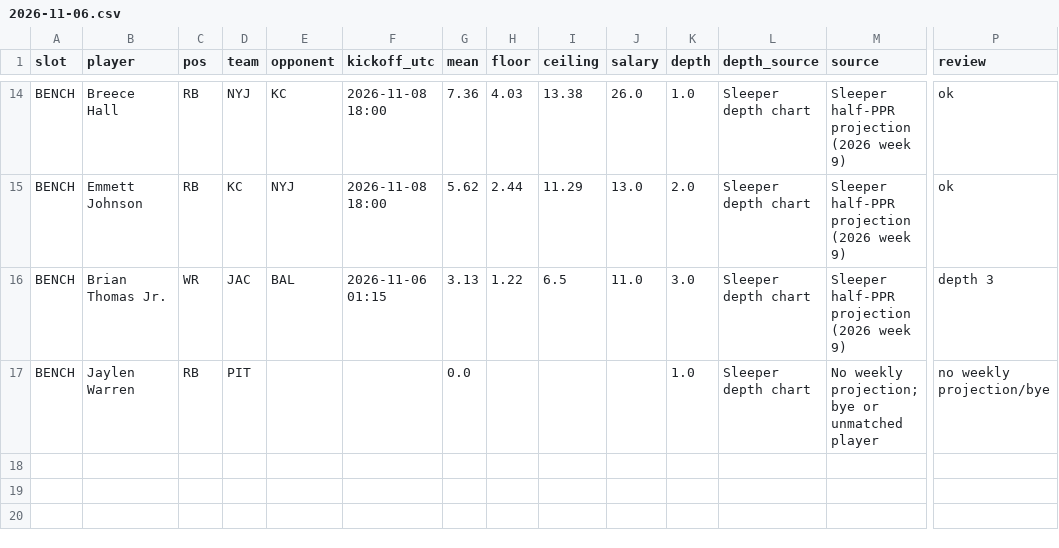
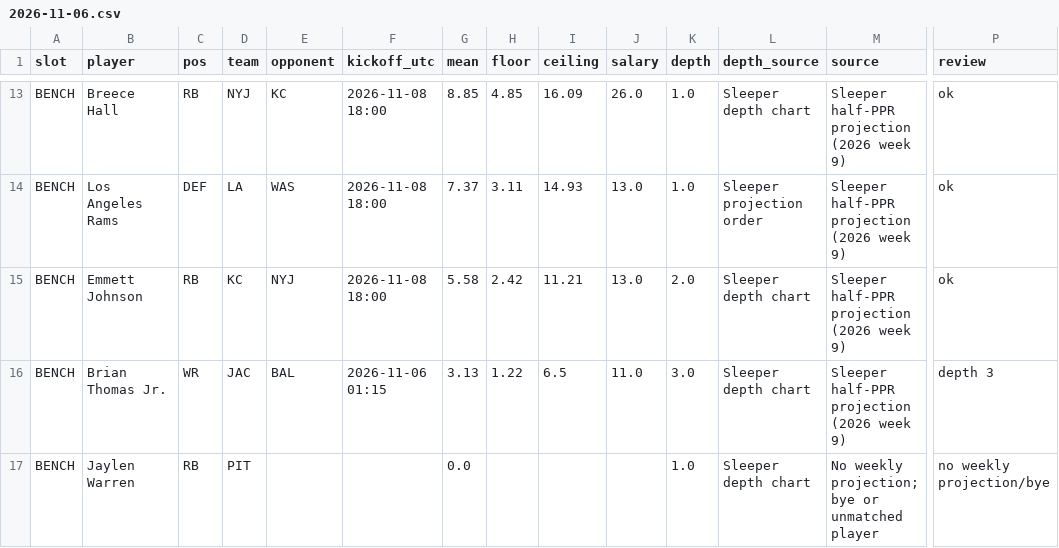
Before and after one commit to Dave356w/-nfl-top25-rankings, a CSV file: site/data/lineup/history/2026-11-06.csv, drawn as a sheet; only a part is shown, gaps mark what is left out; addresses are those after the commit; rows hold the shown columns only; the diff covers the shown part only; the diff names each change by its address in the sheet, - before the commit and + after, or states it on an @@ line.

```diff
--- a/site/data/lineup/history/2026-11-06.csv
+++ b/site/data/lineup/history/2026-11-06.csv
-G13 (mean): 7.36
+G13 (mean): 8.85
-H13 (floor): 4.03
+H13 (floor): 4.85
-I13 (ceiling): 13.38
+I13 (ceiling): 16.09
+row 14: BENCH | Los Angeles Rams | DEF | LA | WAS | 2026-11-08 18:00 | 7.37 | 3.11 | 14.93 | 13.0 | 1.0 | Sleeper projection order | Sleeper half-PPR projection (2026 week 9) | ok
-G15 (mean): 5.62
+G15 (mean): 5.58
-H15 (floor): 2.44
+H15 (floor): 2.42
-I15 (ceiling): 11.29
+I15 (ceiling): 11.21
```
Also changed, not shown: 1 removed row and 32 edited cells elsewhere in this file, site/data/history/2026-11-06.csv, site/data/latest.csv, 27 other files.
